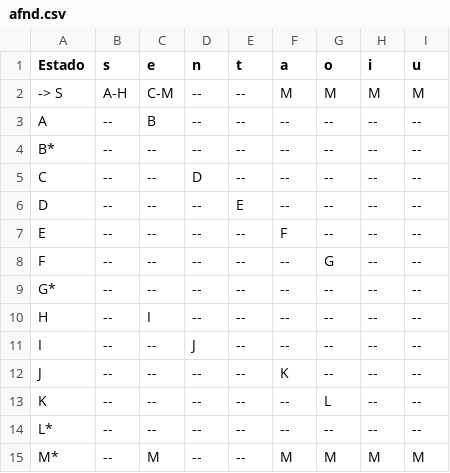
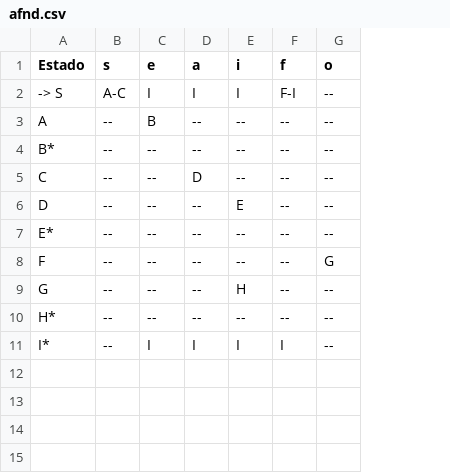
Before and after one commit to jeangondorek/geradorAFD, a CSV file: afnd.csv, drawn as a sheet; removed rows and columns are numbered as before the commit, all else as after; the diff names each change by its address in the sheet, - before the commit and + after, or states it on an @@ line.

```diff
--- a/afnd.csv
+++ b/afnd.csv
-column H (i), rows 2-9: M | -- | -- | -- | -- | -- | -- | --; row 14: --
-column I (u), rows 2-9: M | -- | -- | -- | -- | -- | -- | --; row 14: --
-D1: n
+D1: a
-E1: t
+E1: i
-F1: a
+F1: f
-B2 (s): A-H
+B2 (s): A-C
-C2 (e): C-M
+C2 (e): I
-D2 (a): --
+D2 (a): I
-E2 (i): --
+E2 (i): I
-F2 (f): M
+F2 (f): F-I
-G2 (o): M
+G2 (o): --
-A7 (Estado): E
+A7 (Estado): E*
-F7 (f): F
+F7 (f): --
-A9 (Estado): G*
+A9 (Estado): G
-E9 (i): --
+E9 (i): H
-row 10: H | -- | I | -- | -- | -- | -- | -- | --
-row 11: I | -- | -- | J | -- | -- | -- | -- | --
-row 12: J | -- | -- | -- | -- | K | -- | -- | --
-row 13: K | -- | -- | -- | -- | -- | L | -- | --
-A10 (Estado): L*
+A10 (Estado): H*
-row 15: M* | -- | M | -- | -- | M | M | M | M
+row 11: I* | -- | I | I | I | I | --
```
Also changed, not shown: 9 other files.
